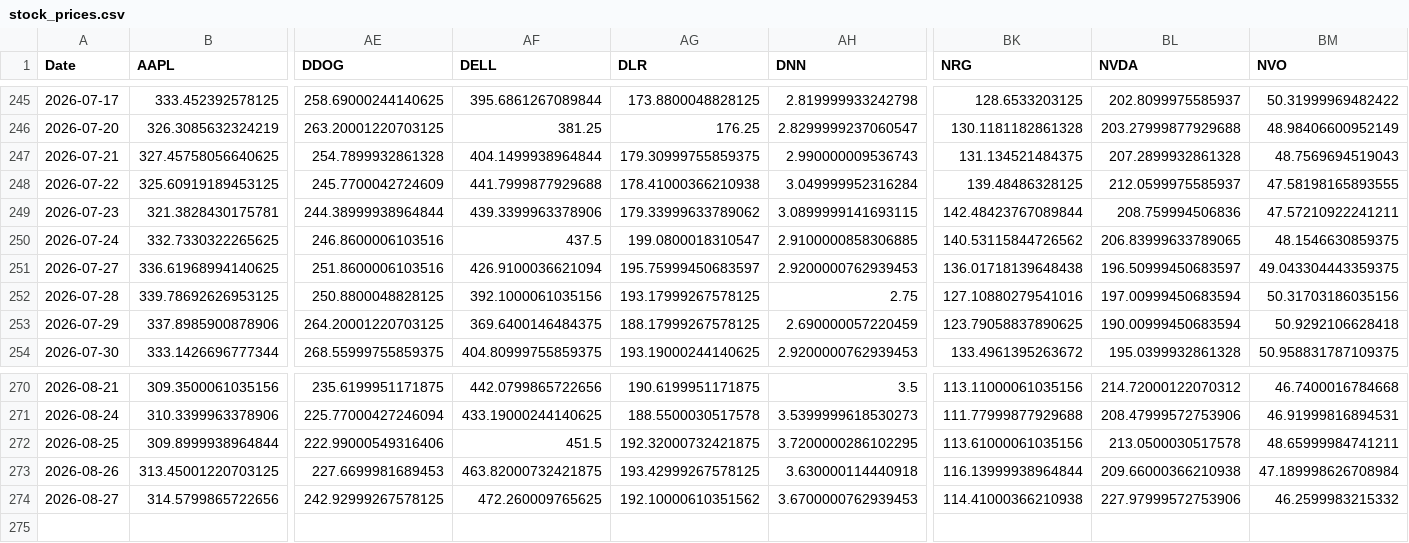
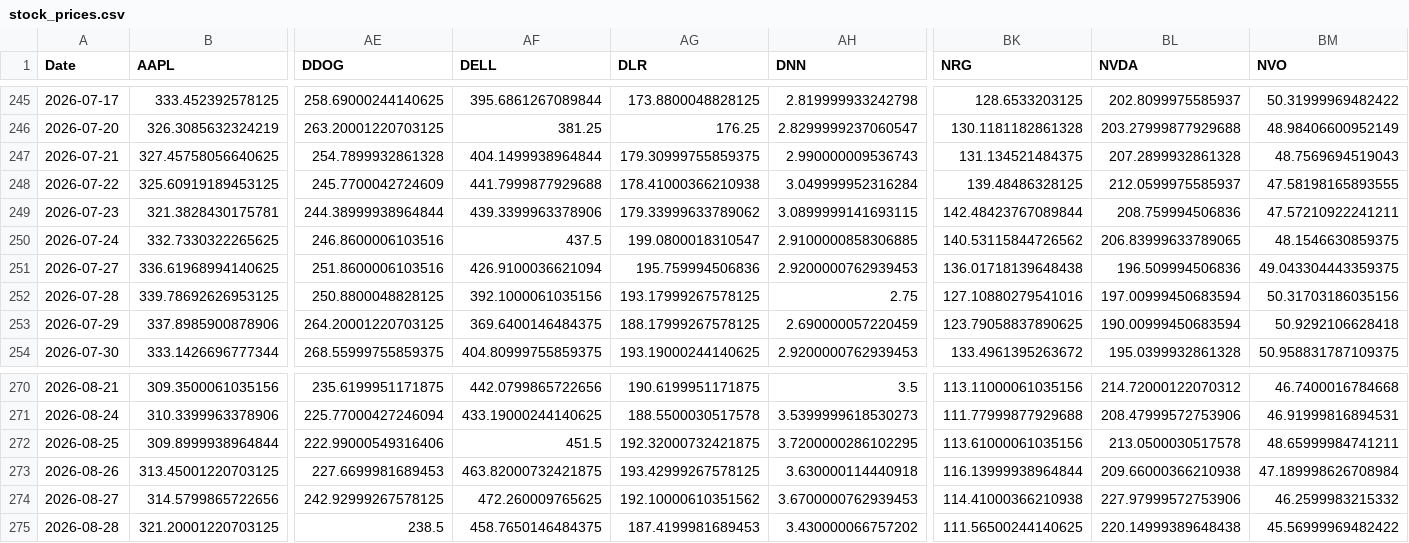
Before and after one commit to efranks0/market-monitor, a CSV file: data/cache/stock_prices.csv, drawn as a sheet; only a part is shown, gaps mark what is left out; rows hold the shown columns only; the diff names each change by its address in the sheet, - before the commit and + after, or states it on an @@ line.

```diff
--- a/data/cache/stock_prices.csv
+++ b/data/cache/stock_prices.csv
-AG251 (DLR): 195.75999450683597
+AG251 (DLR): 195.759994506836
-BL251 (NVDA): 196.50999450683597
+BL251 (NVDA): 196.509994506836
+row 275: 2026-08-28 | 321.20001220703125 | 238.5 | 458.7650146484375 | 187.4199981689453 | 3.430000066757202 | 111.56500244140625 | 220.14999389648438 | 45.56999969482422
```
Also changed, not shown: data/cache/commodity_prices.csv, data/cache/crypto_prices.csv, 3 other files.
